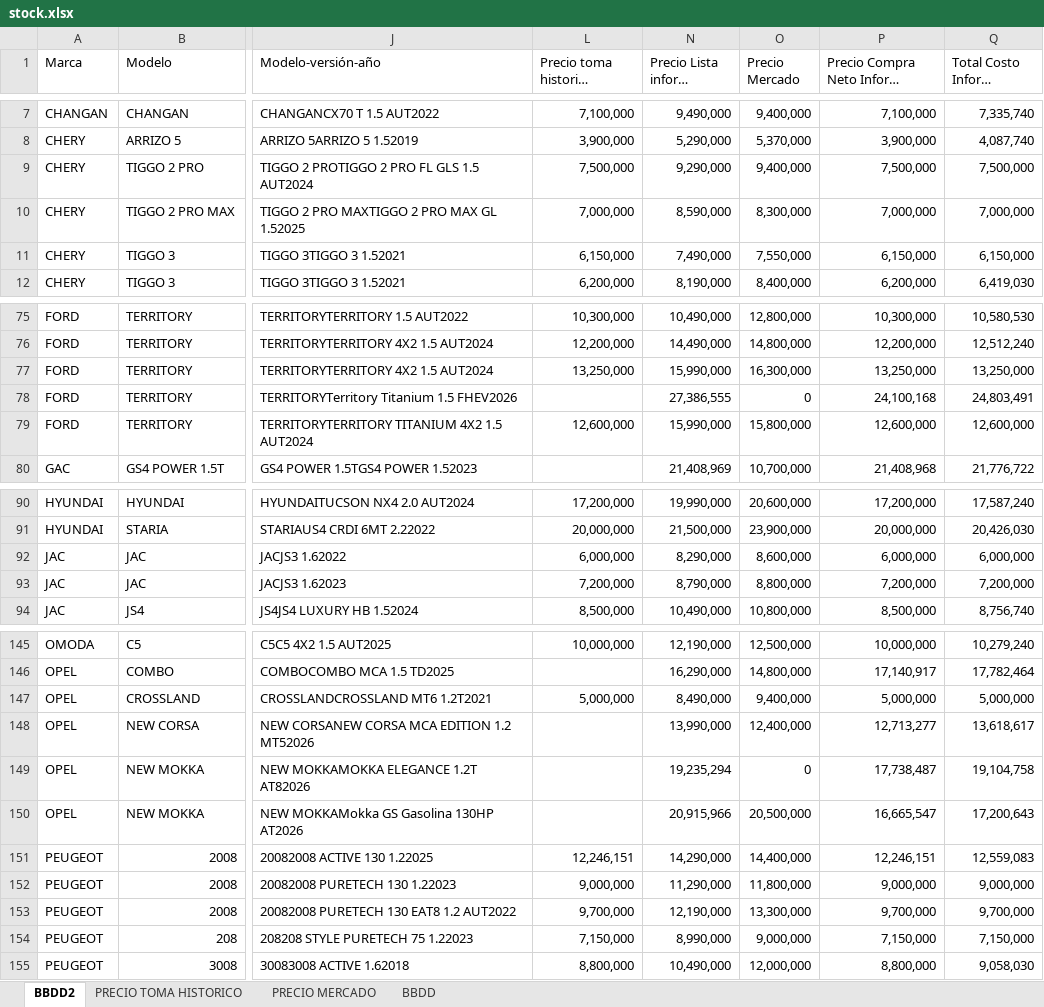
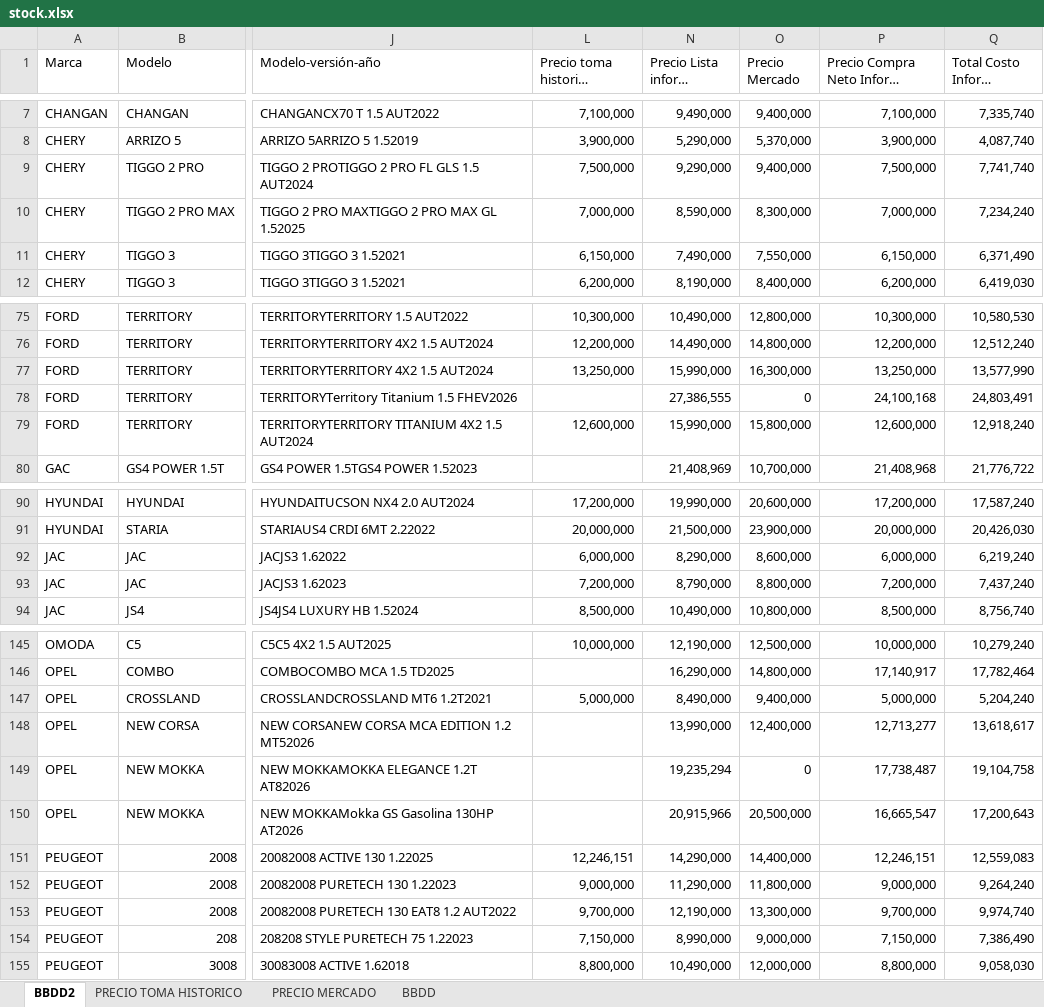
Before and after one commit to fvalencia26/dashboard-automotriz, an Excel workbook: stock.xlsx, sheet BBDD2, drawn as a sheet; only a part is shown, gaps mark what is left out; long unchanged cells end in …; values as stored, in another font and other column widths than the file's, no cell formats; the diff covers the shown part only; the diff names each change by its address in the sheet, - before the commit and + after, or states it on an @@ line.

```diff
--- a/stock.xlsx (sheet BBDD2)
+++ b/stock.xlsx (sheet BBDD2)
-Q9 (Total Costo Informe Stock): 7,500,000
+Q9 (Total Costo Informe Stock): 7,741,740
-Q10 (Total Costo Informe Stock): 7,000,000
+Q10 (Total Costo Informe Stock): 7,234,240
-Q11 (Total Costo Informe Stock): 6,150,000
+Q11 (Total Costo Informe Stock): 6,371,490
-Q77 (Total Costo Informe Stock): 13,250,000
+Q77 (Total Costo Informe Stock): 13,577,990
-Q79 (Total Costo Informe Stock): 12,600,000
+Q79 (Total Costo Informe Stock): 12,918,240
-Q92 (Total Costo Informe Stock): 6,000,000
+Q92 (Total Costo Informe Stock): 6,219,240
-Q93 (Total Costo Informe Stock): 7,200,000
+Q93 (Total Costo Informe Stock): 7,437,240
-Q147 (Total Costo Informe Stock): 5,000,000
+Q147 (Total Costo Informe Stock): 5,204,240
-Q152 (Total Costo Informe Stock): 9,000,000
+Q152 (Total Costo Informe Stock): 9,264,240
-Q153 (Total Costo Informe Stock): 9,700,000
+Q153 (Total Costo Informe Stock): 9,974,740
-Q154 (Total Costo Informe Stock): 7,150,000
+Q154 (Total Costo Informe Stock): 7,386,490
```
Also changed, not shown: 66 edited cells elsewhere in this sheet, sheet BBDD, cell formats, 4 other files.
